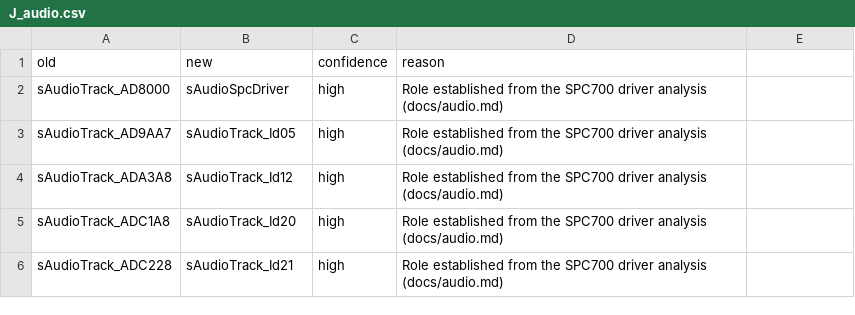
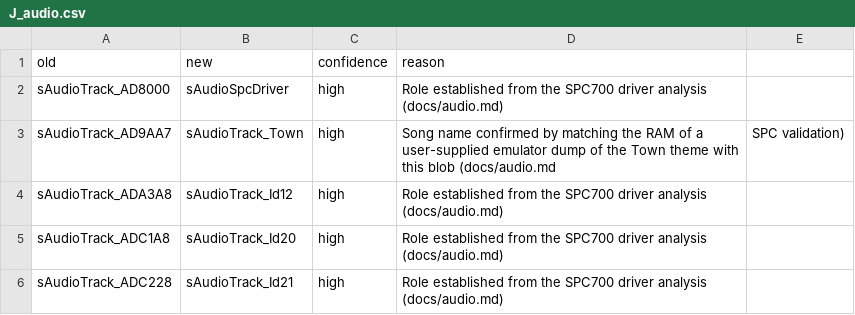
Before and after one commit to dzik87/HarvestMoonSNES, a CSV file: docs/naming/J_audio.csv, drawn as a sheet; only a part is shown.

```diff
--- a/docs/naming/J_audio.csv
+++ b/docs/naming/J_audio.csv
@@ -2,3 +2,3 @@ old,new,confidence,reason
 sAudioTrack_AD8000,sAudioSpcDriver,high,Role established from the SPC700 driver analysis (docs/audio.md)
-sAudioTrack_AD9AA7,sAudioTrack_Id05,high,Role established from the SPC700 driver analysis (docs/audio.md)
+sAudioTrack_AD9AA7,sAudioTrack_Town,high,Song name confirmed by matching the RAM of a user-supplied emulator dump of the Town theme with this blob (docs/audio.md, SPC validation)
 sAudioTrack_ADA3A8,sAudioTrack_Id12,high,Role established from the SPC700 driver analysis (docs/audio.md)
```
Also changed, not shown: 7 other files.
